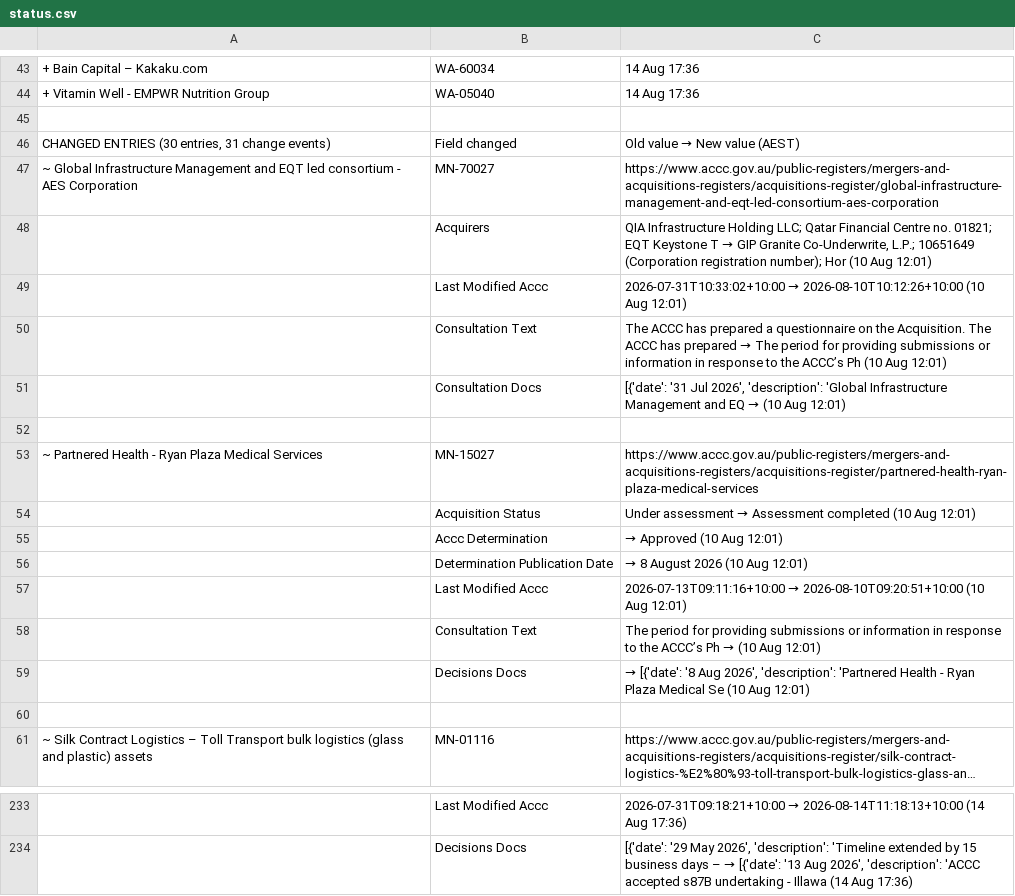
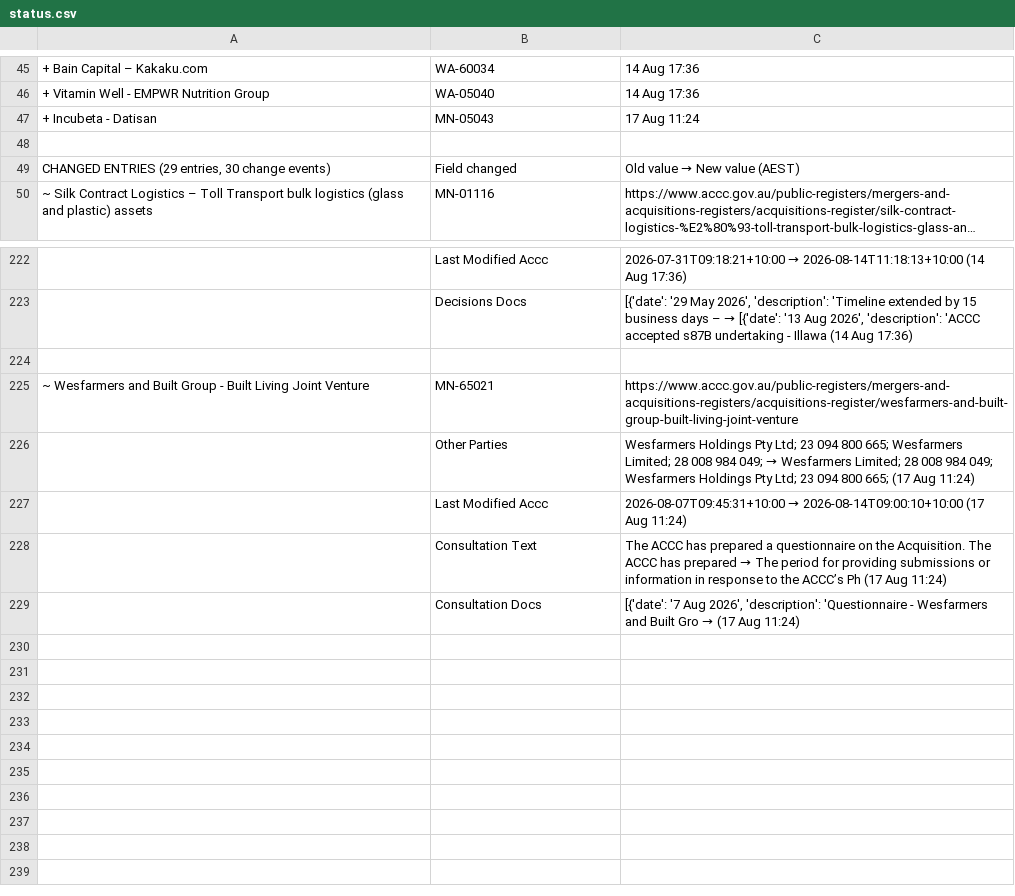
Before and after one commit to Test0112358/notification-check, a CSV file: data/status.csv, drawn as a sheet; only a part is shown, gaps mark what is left out; long unchanged cells end in …; removed rows and columns are numbered as before the commit, all else as after; the diff covers the shown part only; the diff names each change by its address in the sheet, - before the commit and + after, or states it on an @@ line.

```diff
--- a/data/status.csv
+++ b/data/status.csv
+row 47: + Incubeta - Datisan | MN-05043 | 17 Aug 11:24
-A49: CHANGED ENTRIES (30 entries, 31 change events)
+A49: CHANGED ENTRIES (29 entries, 30 change events)
-row 47: ~ Global Infrastructure Management and EQT led consortium - AES Corporation | MN-70027 | https://www.accc.gov.au/public-registers/mergers-and-acquisitions-registers/acquisitions-register/global-infrastructure-management-and-eqt-led-consortium-aes-corporation
-row 48:  | Acquirers | QIA Infrastructure Holding LLC; Qatar Financial Centre no. 01821; EQT Keystone T → GIP Granite Co-Underwrite, L.P.; 10651649 (Corporation registration number); Hor (10 Aug 12:01)
-row 49:  | Last Modified Accc | 2026-07-31T10:33:02+10:00 → 2026-08-10T10:12:26+10:00 (10 Aug 12:01)
-row 50:  | Consultation Text | The ACCC has prepared a questionnaire on the Acquisition. The ACCC has prepared → The period for providing submissions or information in response to the ACCC’s Ph (10 Aug 12:01)
-row 51:  | Consultation Docs | [{'date': '31 Jul 2026', 'description': 'Global Infrastructure Management and EQ → (10 Aug 12:01)
-row 52: (empty)
-row 53: ~ Partnered Health - Ryan Plaza Medical Services | MN-15027 | https://www.accc.gov.au/public-registers/mergers-and-acquisitions-registers/acquisitions-register/partnered-health-ryan-plaza-medical-services
-row 54:  | Acquisition Status | Under assessment → Assessment completed (10 Aug 12:01)
-row 55:  | Accc Determination | → Approved (10 Aug 12:01)
-row 56:  | Determination Publication Date | → 8 August 2026 (10 Aug 12:01)
-row 57:  | Last Modified Accc | 2026-07-13T09:11:16+10:00 → 2026-08-10T09:20:51+10:00 (10 Aug 12:01)
-row 58:  | Consultation Text | The period for providing submissions or information in response to the ACCC’s Ph → (10 Aug 12:01)
-row 59:  | Decisions Docs | → [{'date': '8 Aug 2026', 'description': 'Partnered Health - Ryan Plaza Medical Se (10 Aug 12:01)
-row 60: (empty)
+row 224: (empty)
@@ row 20 moved to row 225: ~ Wesfarmers and Built Group - Built Liv… @@
+row 226:  | Other Parties | Wesfarmers Holdings Pty Ltd; 23 094 800 665; Wesfarmers Limited; 28 008 984 049; → Wesfarmers Limited; 28 008 984 049; Wesfarmers Holdings Pty Ltd; 23 094 800 665; (17 Aug 11:24)
+row 227:  | Last Modified Accc | 2026-08-07T09:45:31+10:00 → 2026-08-14T09:00:10+10:00 (17 Aug 11:24)
+row 228:  | Consultation Text | The ACCC has prepared a questionnaire on the Acquisition. The ACCC has prepared → The period for providing submissions or information in response to the ACCC’s Ph (17 Aug 11:24)
+row 229:  | Consultation Docs | [{'date': '7 Aug 2026', 'description': 'Questionnaire - Wesfarmers and Built Gro → (17 Aug 11:24)
```
Also changed, not shown: 6 added rows, 3 removed rows and 7 edited cells elsewhere in this file, data/register.csv, 9 other files.
